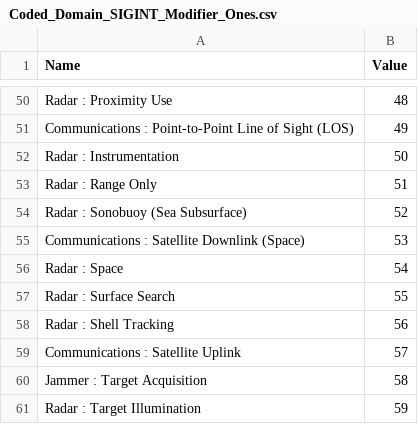
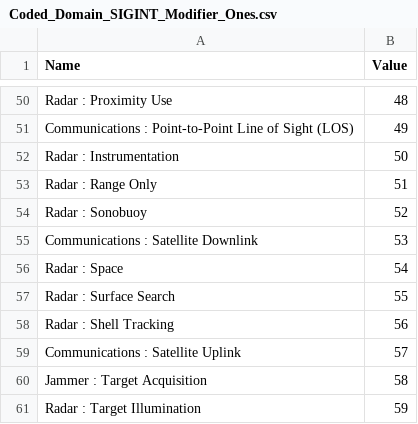
Before and after one commit to Esri/joint-military-symbology-xml, a CSV file: samples/name_domains_values/Coded_Domain_SIGINT_Modifier_Ones.csv, drawn as a sheet; only a part is shown, gaps mark what is left out.

```diff
--- a/samples/name_domains_values/Coded_Domain_SIGINT_Modifier_Ones.csv
+++ b/samples/name_domains_values/Coded_Domain_SIGINT_Modifier_Ones.csv
@@ -53,4 +53,4 @@ Radar : Instrumentation,50
 Radar : Range Only,51
-Radar : Sonobuoy (Sea Subsurface),52
-Communications : Satellite Downlink (Space),53
+Radar : Sonobuoy,52
+Communications : Satellite Downlink,53
 Radar : Space,54
```
Also changed, not shown: samples/military_feature_schemas/Fields_METOCLinesAtmospheric.csv, samples/military_feature_schemas/Fields_METOCPointsAtmospheric.csv, 2 other files.
